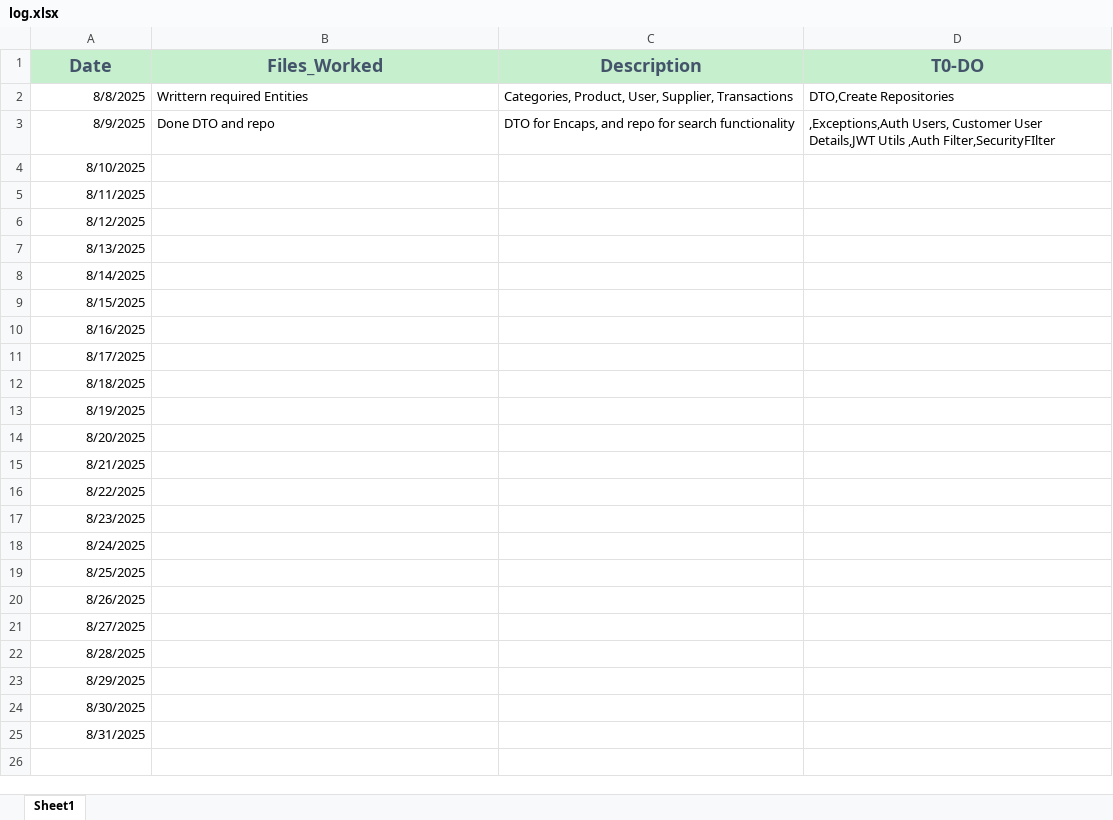
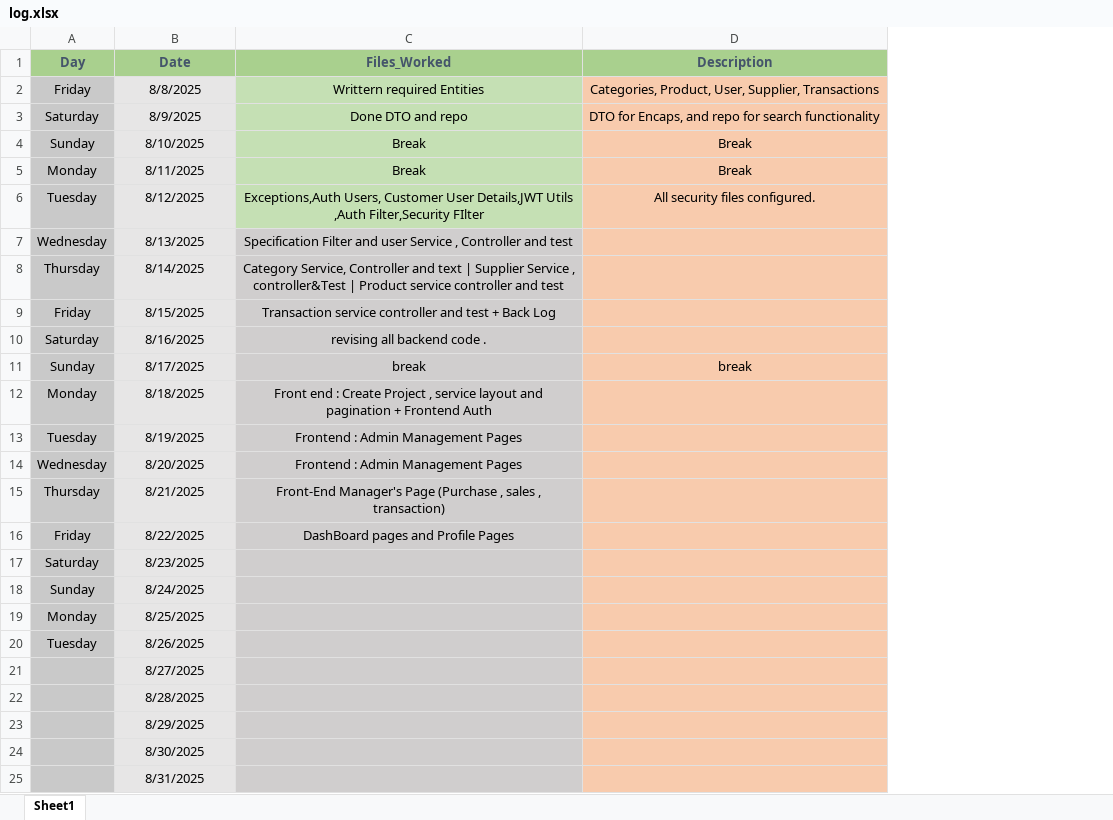
Before and after one commit to TheNextCodeMonk-sidzz/Kardexa, an Excel workbook: log.xlsx, sheet Sheet1, drawn as a sheet; values as stored, in another font and other column widths than the file's, no borders; removed rows and columns are numbered as before the commit, all else as after; the diff names each change by its address in the sheet, - before the commit and + after, or states it on an @@ line.

Commit message:
All security files configured and updated.

```diff
--- a/log.xlsx (sheet Sheet1)
+++ b/log.xlsx (sheet Sheet1)
+column A (Day), rows 2-20: Friday | Saturday | Sunday | Monday | Tuesday | Wednesday | Thursday | Friday | Saturday | Sunday | Monday | Tuesday | Wednesday | Thursday | Friday | Saturday | Sunday | Monday | Tuesday
-column D (T0-DO), rows 2-3: DTO,Create Repositories | ,Exceptions,Auth Users, Customer User Details,JWT Utils ,Auth Filter,SecurityFIlter
-B1:D1 fill: #C6EFCE
+B1:D1 fill: #A9D08E, text size: smaller
@@ B2:B25 fill: none → #E7E6E6, alignment: right → center @@
-C2:C6 fill: none
+C2:C6 fill: #C5E0B4
-C2:D3 alignment: left
+C2:D3 alignment: center
-D2:D25 fill: none
+D2:D25 fill: #F8CBAD
-C4:C5 (Files_Worked): (empty)
+C4:C5 (Files_Worked): Break
-D4:D5 (Description): (empty)
+D4:D5 (Description): Break
-C6 (Files_Worked): (empty)
+C6 (Files_Worked): Exceptions,Auth Users, Customer User Details,JWT Utils ,Auth Filter,Security FIlter
-D6 (Description): (empty)
+D6 (Description): All security files configured.
-C7 (Files_Worked): (empty)
+C7 (Files_Worked): Specification Filter and user Service , Controller and test
-C7:C25 fill: none
+C7:C25 fill: #D0CECE
-C8 (Files_Worked): (empty)
+C8 (Files_Worked): Category Service, Controller and text | Supplier Service , controller&Test | Product service controller and test
-C9 (Files_Worked): (empty)
+C9 (Files_Worked): Transaction service controller and test + Back Log
-C10 (Files_Worked): (empty)
+C10 (Files_Worked): revising all backend code .
-C11 (Files_Worked): (empty)
+C11 (Files_Worked): break
-D11 (Description): (empty)
+D11 (Description): break
-C12 (Files_Worked): (empty)
+C12 (Files_Worked): Front end : Create Project , service layout and pagination + Frontend Auth
-C13:C14 (Files_Worked): (empty)
+C13:C14 (Files_Worked): Frontend : Admin Management Pages
-C15 (Files_Worked): (empty)
+C15 (Files_Worked): Front-End Manager's Page (Purchase , sales , transaction)
-C16 (Files_Worked): (empty)
+C16 (Files_Worked): DashBoard pages and Profile Pages
```
Also changed, not shown: 13 other files.
